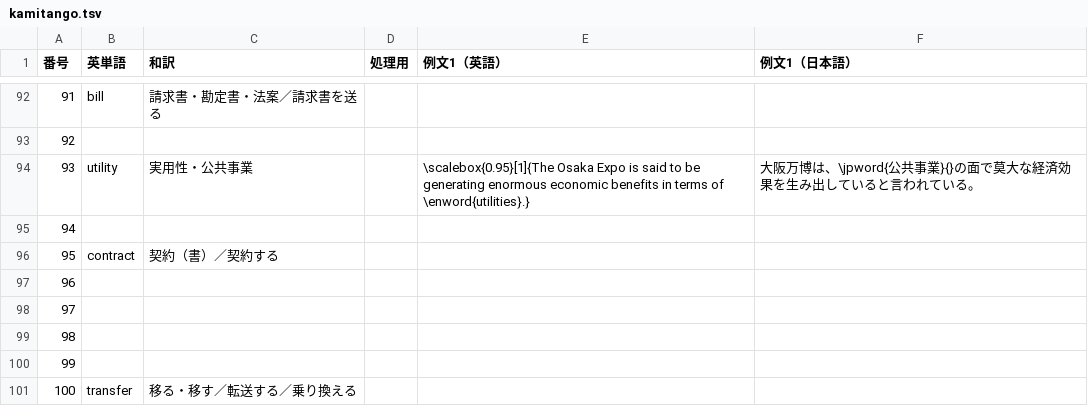
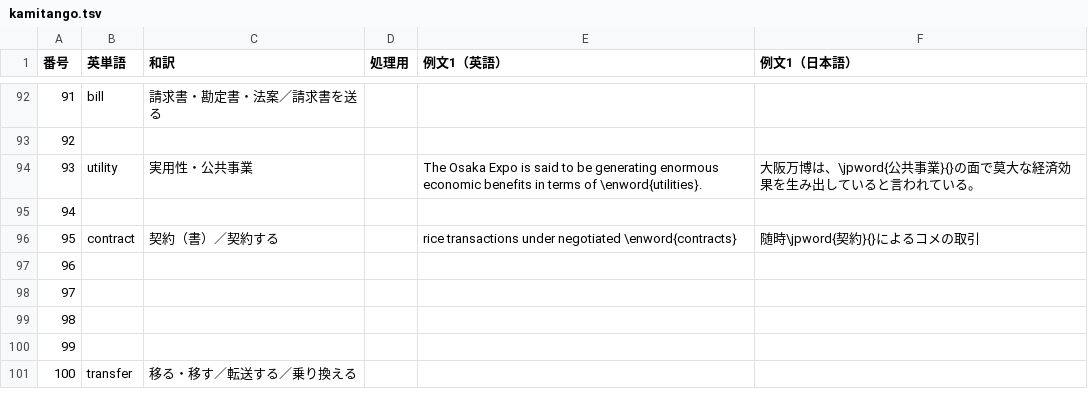
Before and after one commit to Ankaidan/ankaidan.github.io, a TSV file: u/newwordtest/files/kamitango.tsv, drawn as a sheet; only a part is shown, gaps mark what is left out.

```diff
--- a/u/newwordtest/files/kamitango.tsv
+++ b/u/newwordtest/files/kamitango.tsv
@@ -93,5 +93,5 @@
 92					
-93	utility	実用性・公共事業		\scalebox{0.95}[1]{The Osaka Expo is said to be generating enormous economic benefits in terms of \enword{utilities}.}	大阪万博は、\jpword{公共事業}{}の面で莫大な経済効果を生み出していると言われている。
+93	utility	実用性・公共事業		The Osaka Expo is said to be generating enormous economic benefits in terms of \enword{utilities}.	大阪万博は、\jpword{公共事業}{}の面で莫大な経済効果を生み出していると言われている。
 94					
-95	contract	契約（書）／契約する			
+95	contract	契約（書）／契約する		rice transactions under negotiated \enword{contracts}	随時\jpword{契約}{}によるコメの取引
 96					
```
Also changed, not shown: 21 other files.
